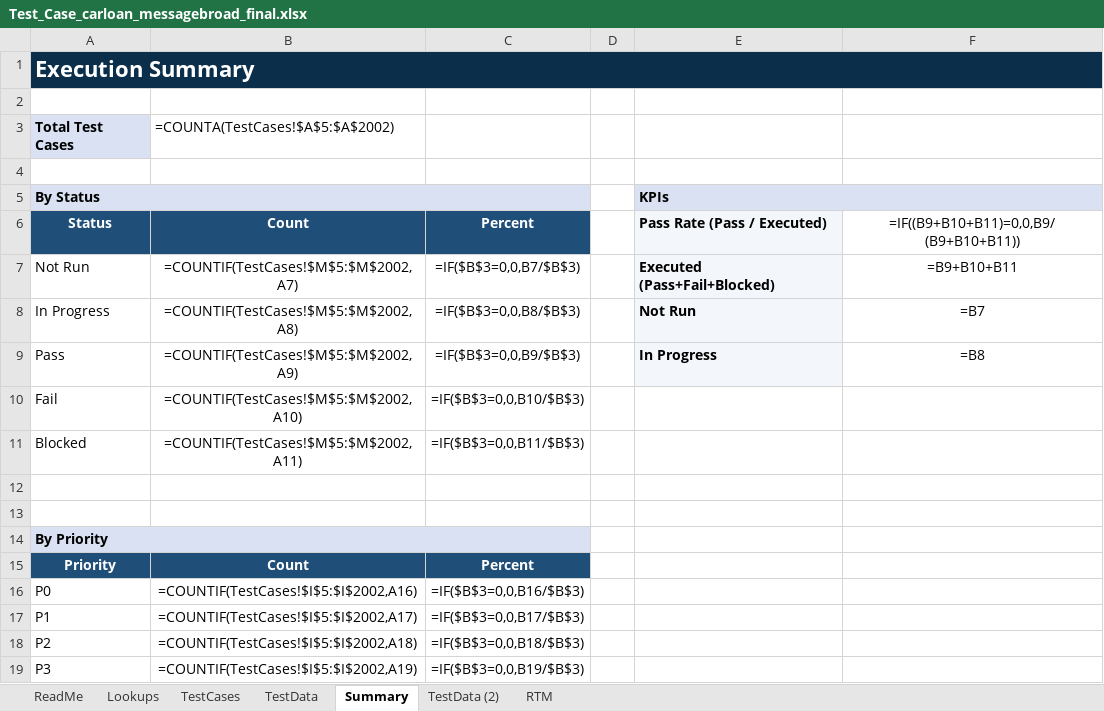
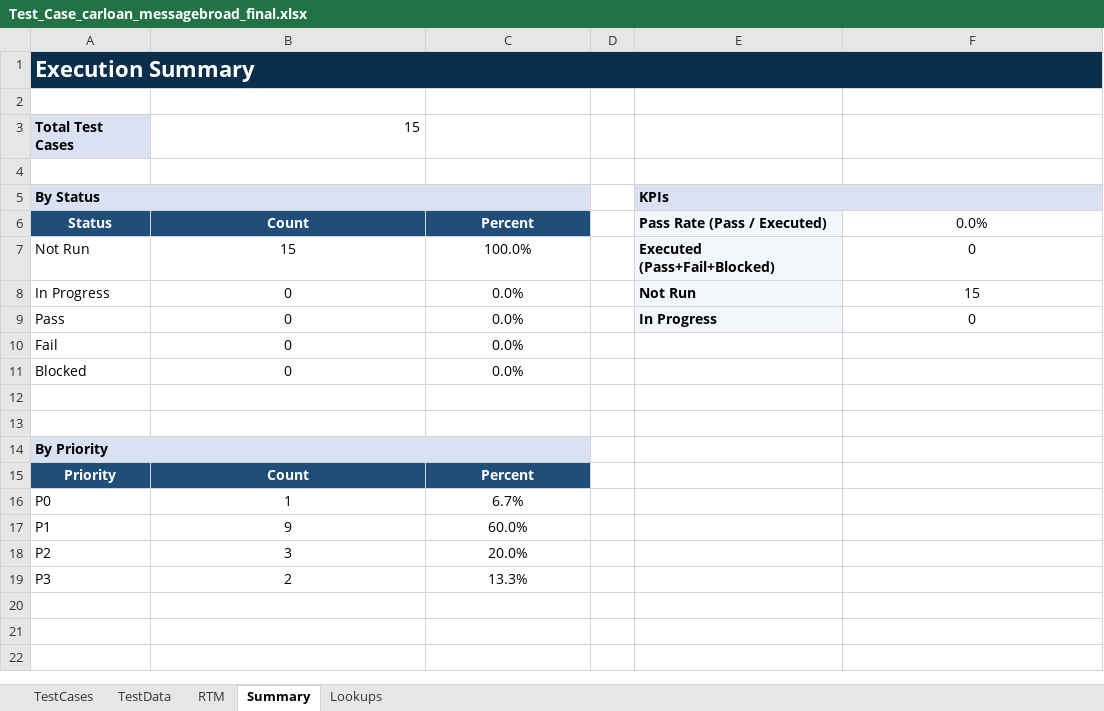
Before and after one commit to openthedidi/selenium_pratice, an Excel workbook: skbank/test_data/Test_Case_carloan_messagebroad_final.xlsx, sheet Summary, drawn as a sheet; values as stored, in another font and other column widths than the file's, no borders; formulas without a stored value are shown as written; the diff names each change by its address in the sheet, - before the commit and + after, or states it on an @@ line.

Commit message:
[update]:更新skbank 車貸試算test case excel

```diff
--- a/skbank/test_data/Test_Case_carloan_messagebroad_final.xlsx (sheet Summary)
+++ b/skbank/test_data/Test_Case_carloan_messagebroad_final.xlsx (sheet Summary)
-sheet tab: ReadMe
-sheet tab: TestData (2)
@@ sheet tab order changed: TestCases | TestData | RTM | Summary | Lookups @@
-B3: =COUNTA(TestCases!$A$5:$A$2002)
+B3: 15
-F6: =IF((B9+B10+B11)=0,0,B9/(B9+B10+B11))
+F6: 0.0%
-B7: =COUNTIF(TestCases!$M$5:$M$2002,A7)
+B7: 15
-C7: =IF($B$3=0,0,B7/$B$3)
+C7: 100.0%
-F7: =B9+B10+B11
+F7: 0
-B8: =COUNTIF(TestCases!$M$5:$M$2002,A8)
+B8: 0
-C8: =IF($B$3=0,0,B8/$B$3)
+C8: 0.0%
-F8: =B7
+F8: 15
-B9: =COUNTIF(TestCases!$M$5:$M$2002,A9)
+B9: 0
-C9: =IF($B$3=0,0,B9/$B$3)
+C9: 0.0%
-F9: =B8
+F9: 0
-B10: =COUNTIF(TestCases!$M$5:$M$2002,A10)
+B10: 0
-C10: =IF($B$3=0,0,B10/$B$3)
+C10: 0.0%
-B11: =COUNTIF(TestCases!$M$5:$M$2002,A11)
+B11: 0
-C11: =IF($B$3=0,0,B11/$B$3)
+C11: 0.0%
-B16: =COUNTIF(TestCases!$I$5:$I$2002,A16)
+B16: 1
-C16: =IF($B$3=0,0,B16/$B$3)
+C16: 6.7%
-B17: =COUNTIF(TestCases!$I$5:$I$2002,A17)
+B17: 9
-C17: =IF($B$3=0,0,B17/$B$3)
+C17: 60.0%
-B18: =COUNTIF(TestCases!$I$5:$I$2002,A18)
+B18: 3
-C18: =IF($B$3=0,0,B18/$B$3)
+C18: 20.0%
-B19: =COUNTIF(TestCases!$I$5:$I$2002,A19)
+B19: 2
-C19: =IF($B$3=0,0,B19/$B$3)
+C19: 13.3%
```
Also changed, not shown: sheet RTM.
